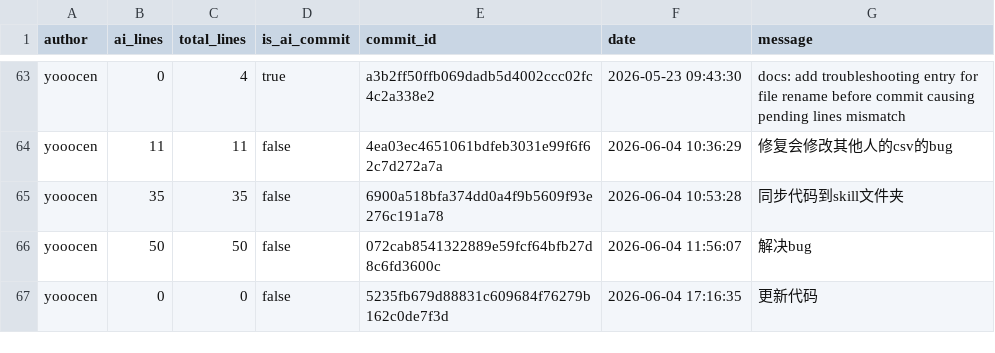
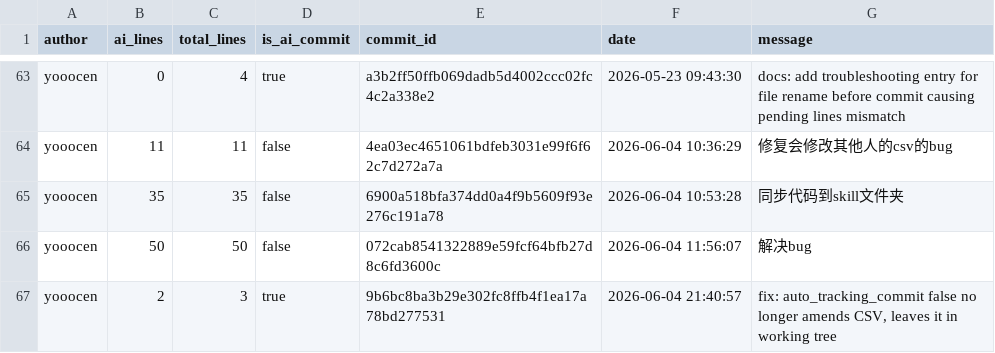
Before and after one commit to JohnJAS/git-code-tracker, a CSV file: .ai-tracking/yooocen.csv, drawn as a sheet; only a part is shown, gaps mark what is left out.

Commit message:
fix: auto_tracking_commit false no longer amends CSV, leaves it in working tree

```diff
--- a/.ai-tracking/yooocen.csv
+++ b/.ai-tracking/yooocen.csv
@@ -66,2 +66,2 @@ yooocen,35,35,false,6900a518bfa374dd0a4f9b5609f93e276c191a78,2026-06-04 10:53:28
 yooocen,50,50,false,072cab8541322889e59fcf64bfb27d8c6fd3600c,2026-06-04 11:56:07,解决bug
-yooocen,0,0,false,5235fb679d88831c609684f76279b162c0de7f3d,2026-06-04 17:16:35,更新代码
+yooocen,2,3,true,9b6bc8ba3b29e302fc8ffb4f1ea17a78bd277531,2026-06-04 21:40:57,"fix: auto_tracking_commit false no longer amends CSV, leaves it in working tree"
```
Also changed, not shown: 2 other files.
